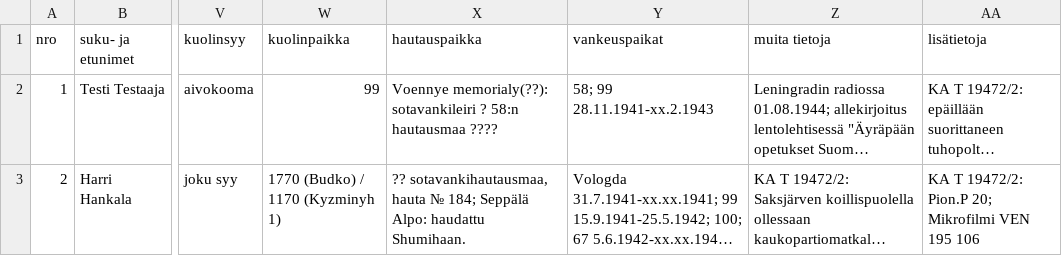
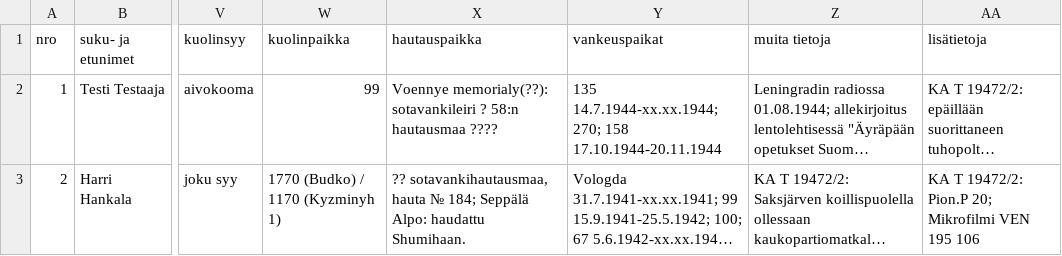
Before and after one commit to SemanticComputing/WarPrisoners, a CSV file: test_data.csv, drawn as a sheet; only a part is shown, gaps mark what is left out; long unchanged cells end in …; the diff names each change by its address in the sheet, - before the commit and + after, or states it on an @@ line.

```diff
--- a/test_data.csv
+++ b/test_data.csv
-Y2 (vankeuspaikat): 58; 99 28.11.1941-xx.2.1943
+Y2 (vankeuspaikat): 135 14.7.1944-xx.xx.1944; 270; 158 17.10.1944-20.11.1944
```
Also changed, not shown: 4 other files.
